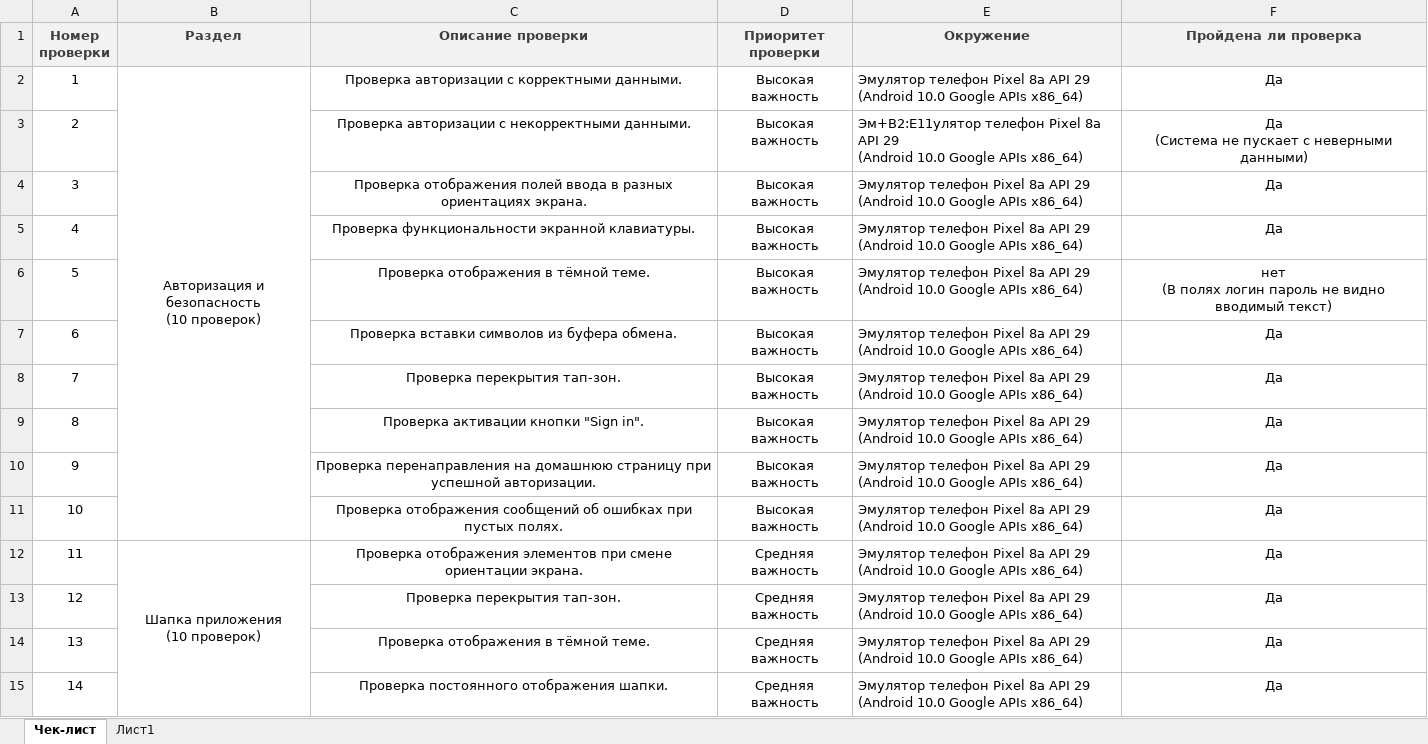
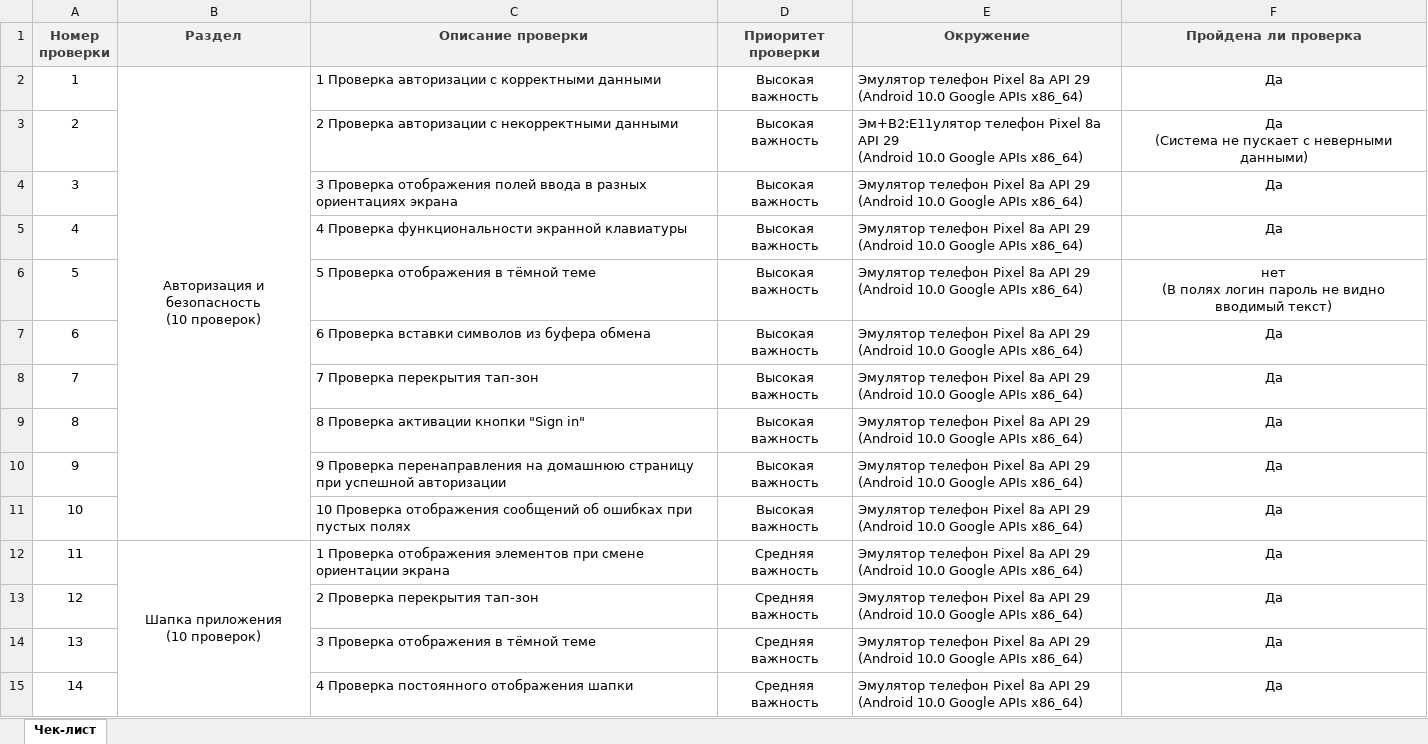
Before and after one commit to QAVshivtsev/qamid-diplom, an Excel workbook: Check.xlsx, sheet Чек-лист, drawn as a sheet; only a part is shown; values as stored, in another font and other column widths than the file's, no borders; the diff covers the shown part only; the diff names each change by its address in the sheet, - before the commit and + after, or states it on an @@ line.

```diff
--- a/Check.xlsx (sheet Чек-лист)
+++ b/Check.xlsx (sheet Чек-лист)
-sheet tab: Лист1
-C2 (Описание проверки): Проверка авторизации с корректными данными.
+C2 (Описание проверки): 1 Проверка авторизации с корректными данными
-C2:C15 alignment: center
+C2:C15 alignment: left
-C3 (Описание проверки): Проверка авторизации с некорректными данными.
+C3 (Описание проверки): 2 Проверка авторизации с некорректными данными
-C4 (Описание проверки): Проверка отображения полей ввода в разных ориентациях экрана.
+C4 (Описание проверки): 3 Проверка отображения полей ввода в разных ориентациях экрана
-C5 (Описание проверки): Проверка функциональности экранной клавиатуры.
+C5 (Описание проверки): 4 Проверка функциональности экранной клавиатуры
-C6 (Описание проверки): Проверка отображения в тёмной теме.
+C6 (Описание проверки): 5 Проверка отображения в тёмной теме
-C7 (Описание проверки): Проверка вставки символов из буфера обмена.
+C7 (Описание проверки): 6 Проверка вставки символов из буфера обмена
-C8 (Описание проверки): Проверка перекрытия тап-зон.
+C8 (Описание проверки): 7 Проверка перекрытия тап-зон
-C9 (Описание проверки): Проверка активации кнопки "Sign in".
+C9 (Описание проверки): 8 Проверка активации кнопки "Sign in"
-C10 (Описание проверки): Проверка перенаправления на домашнюю страницу при успешной авторизации.
+C10 (Описание проверки): 9 Проверка перенаправления на домашнюю страницу при успешной авторизации
-C11 (Описание проверки): Проверка отображения сообщений об ошибках при пустых полях.
+C11 (Описание проверки): 10 Проверка отображения сообщений об ошибках при пустых полях
-C12 (Описание проверки): Проверка отображения элементов при смене ориентации экрана.
+C12 (Описание проверки): 1 Проверка отображения элементов при смене ориентации экрана
-C13 (Описание проверки): Проверка перекрытия тап-зон.
+C13 (Описание проверки): 2 Проверка перекрытия тап-зон
-C14 (Описание проверки): Проверка отображения в тёмной теме.
+C14 (Описание проверки): 3 Проверка отображения в тёмной теме
-C15 (Описание проверки): Проверка постоянного отображения шапки.
+C15 (Описание проверки): 4 Проверка постоянного отображения шапки
```
Also changed, not shown: other rows of this sheet, Cases.xlsx.
